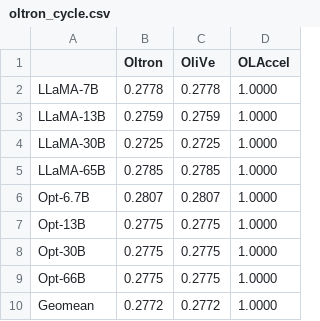
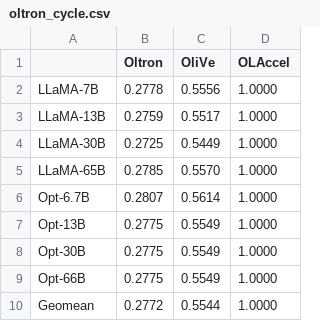
Before and after one commit to SuperVan-Young/ANT-Quantization, a CSV file: ant_simulator/results/oltron_cycle.csv, drawn as a sheet.

```diff
--- a/ant_simulator/results/oltron_cycle.csv
+++ b/ant_simulator/results/oltron_cycle.csv
@@ -1,10 +1,10 @@
 ,Oltron,OliVe,OLAccel,
-LLaMA-7B,0.2778,0.2778,1.0000,
-LLaMA-13B,0.2759,0.2759,1.0000,
-LLaMA-30B,0.2725,0.2725,1.0000,
-LLaMA-65B,0.2785,0.2785,1.0000,
-Opt-6.7B,0.2807,0.2807,1.0000,
-Opt-13B,0.2775,0.2775,1.0000,
-Opt-30B,0.2775,0.2775,1.0000,
-Opt-66B,0.2775,0.2775,1.0000,
-Geomean,0.2772,0.2772,1.0000,
+LLaMA-7B,0.2778,0.5556,1.0000,
+LLaMA-13B,0.2759,0.5517,1.0000,
+LLaMA-30B,0.2725,0.5449,1.0000,
+LLaMA-65B,0.2785,0.5570,1.0000,
+Opt-6.7B,0.2807,0.5614,1.0000,
+Opt-13B,0.2775,0.5549,1.0000,
+Opt-30B,0.2775,0.5549,1.0000,
+Opt-66B,0.2775,0.5549,1.0000,
+Geomean,0.2772,0.5544,1.0000,
```
Also changed, not shown: ant_simulator/results/oltron_energy.csv, ant_simulator/results/systolic_array_synth.csv, 5 other files.
